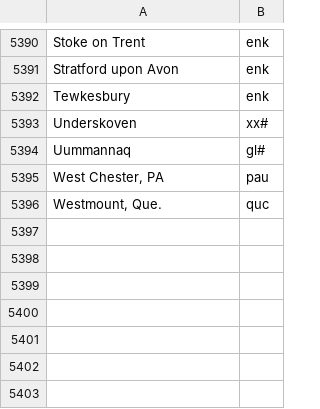
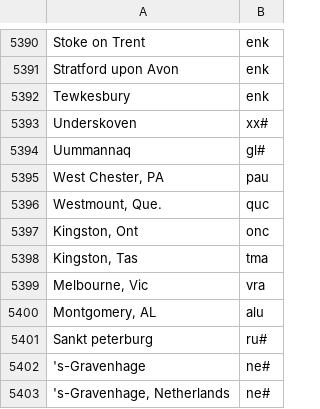
Before and after one commit to camunigeography/muscat-conversion, a TSV file: tables/countryCodes.tsv, drawn as a sheet; only a part is shown, gaps mark what is left out; the diff names each change by its address in the sheet, - before the commit and + after, or states it on an @@ line.

Commit message:
Add more missing country codes

```diff
--- a/tables/countryCodes.tsv
+++ b/tables/countryCodes.tsv
+row 5397: Kingston, Ont | onc
+row 5398: Kingston, Tas | tma
+row 5399: Melbourne, Vic | vra
+row 5400: Montgomery, AL | alu
+row 5401: Sankt peterburg | ru#
+row 5402: 's-Gravenhage | ne#
+row 5403: 's-Gravenhage, Netherlands | ne#
```
